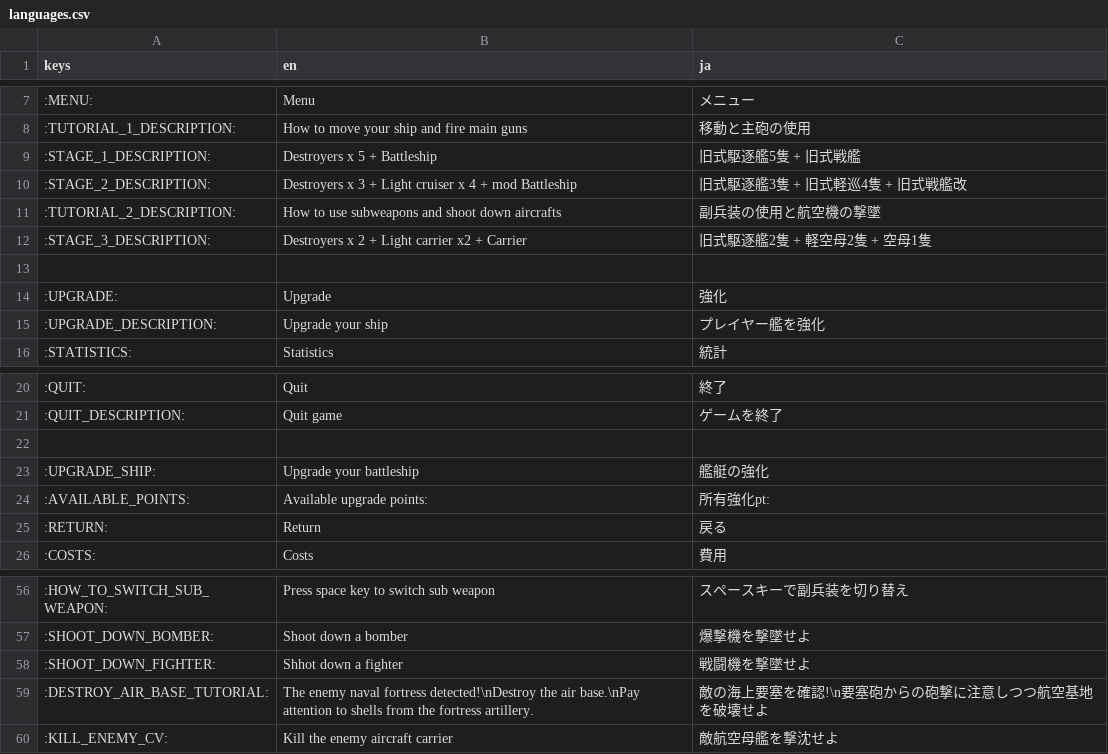
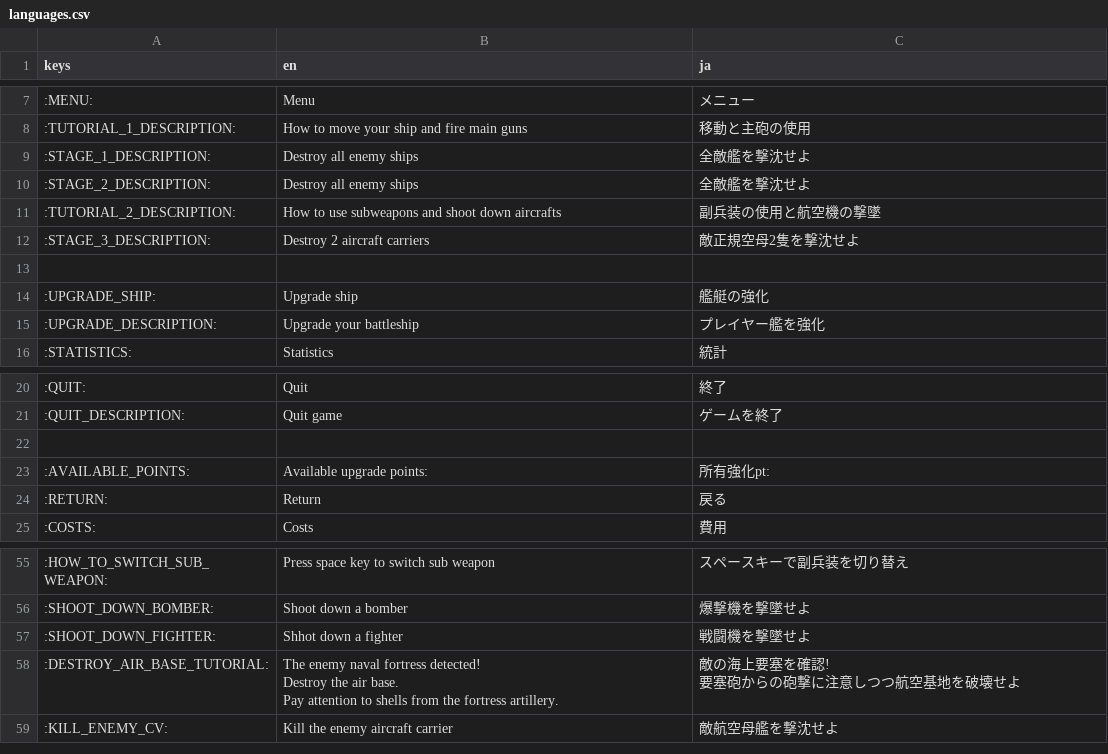
Before and after one commit to heppocogne/Salvo, a CSV file: l10n/languages.csv, drawn as a sheet; only a part is shown, gaps mark what is left out.

Commit message:
Rename project Update translation

```diff
--- a/l10n/languages.csv
+++ b/l10n/languages.csv
@@ -8,9 +8,9 @@ keys,en,ja
 :TUTORIAL_1_DESCRIPTION:,How to move your ship and fire main guns,移動と主砲の使用
-:STAGE_1_DESCRIPTION:,Destroyers x 5 + Battleship,旧式駆逐艦5隻 + 旧式戦艦
-:STAGE_2_DESCRIPTION:,Destroyers x 3 + Light cruiser x 4 + mod Battleship,旧式駆逐艦3隻 + 旧式軽巡4隻 + 旧式戦艦改
+:STAGE_1_DESCRIPTION:,Destroy all enemy ships,全敵艦を撃沈せよ
+:STAGE_2_DESCRIPTION:,Destroy all enemy ships,全敵艦を撃沈せよ
 :TUTORIAL_2_DESCRIPTION:,How to use subweapons and shoot down aircrafts,副兵装の使用と航空機の撃墜
-:STAGE_3_DESCRIPTION:,Destroyers x 2 + Light carrier x2 + Carrier,旧式駆逐艦2隻 + 軽空母2隻 + 空母1隻
+:STAGE_3_DESCRIPTION:,Destroy 2 aircraft carriers,敵正規空母2隻を撃沈せよ
 ,,
-:UPGRADE:,Upgrade,強化
-:UPGRADE_DESCRIPTION:,Upgrade your ship,プレイヤー艦を強化
+:UPGRADE_SHIP:,Upgrade ship,艦艇の強化
+:UPGRADE_DESCRIPTION:,Upgrade your battleship,プレイヤー艦を強化
 :STATISTICS:,Statistics,統計
@@ -22,3 +22,2 @@ keys,en,ja
 ,,
-:UPGRADE_SHIP:,Upgrade your battleship,艦艇の強化
 :AVAILABLE_POINTS:,Available upgrade points:,所有強化pt:
@@ -58,3 +57,6 @@ keys,en,ja
 :SHOOT_DOWN_FIGHTER:,Shhot down a fighter,戦闘機を撃墜せよ
-:DESTROY_AIR_BASE_TUTORIAL:,The enemy naval fortress detected!\nDestroy the air base.\nPay attention to shells from the fortress artillery.,敵の海上要塞を確認!\n要塞砲からの砲撃に注意しつつ航空基地を破壊せよ
+:DESTROY_AIR_BASE_TUTORIAL:,"The enemy naval fortress detected!
+Destroy the air base.
+Pay attention to shells from the fortress artillery.","敵の海上要塞を確認!
+要塞砲からの砲撃に注意しつつ航空基地を破壊せよ"
 :KILL_ENEMY_CV:,Kill the enemy aircraft carrier,敵航空母艦を撃沈せよ
```
Also changed, not shown: 4 other files.
